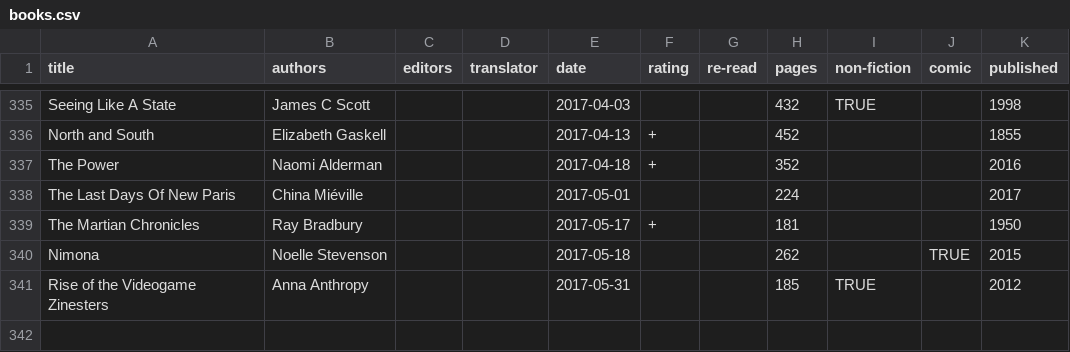
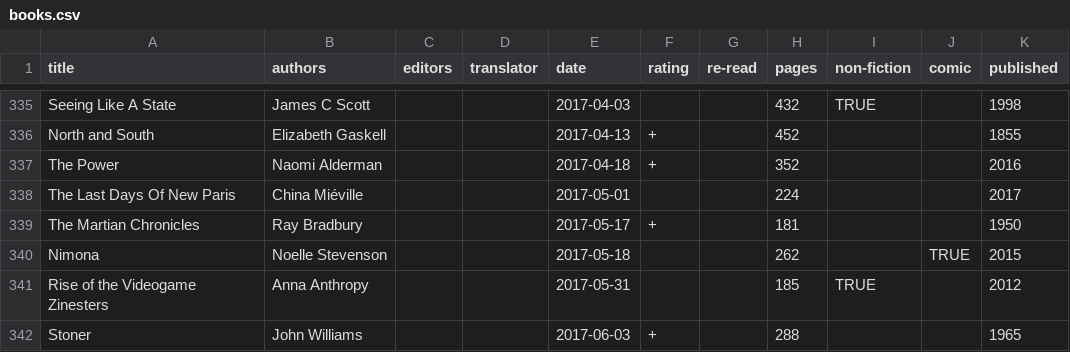
Before and after one commit to tomgp/tomgp.github.io, a CSV file: data/books.csv, drawn as a sheet; only a part is shown, gaps mark what is left out.

Commit message:
stoner

```diff
--- a/data/books.csv
+++ b/data/books.csv
@@ -341 +341,2 @@ Nimona,Noelle Stevenson,,,2017-05-18,,,262,,TRUE,2015
 Rise of the Videogame Zinesters,Anna Anthropy,,,2017-05-31,,,185,TRUE,,2012
+Stoner,John Williams,,,2017-06-03,+,,288,,,1965
```
